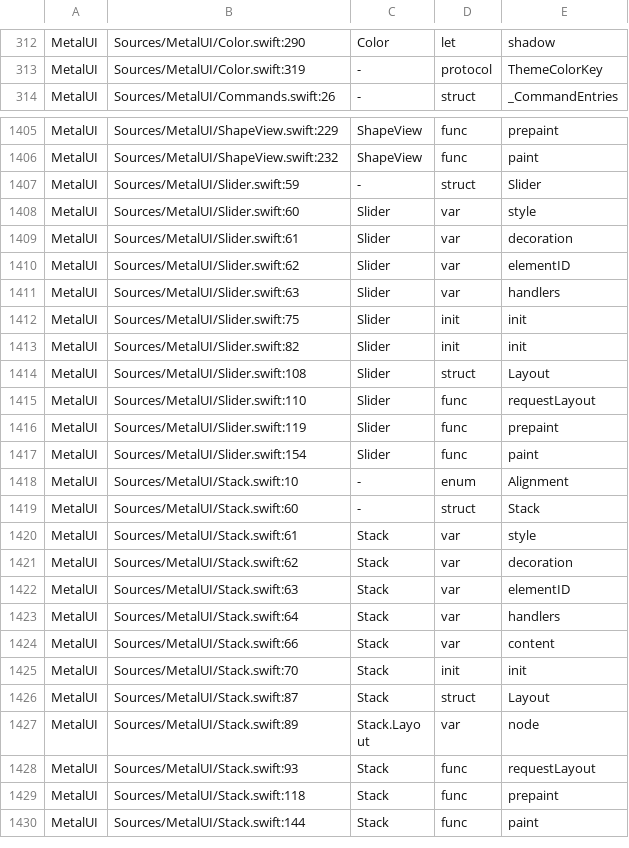
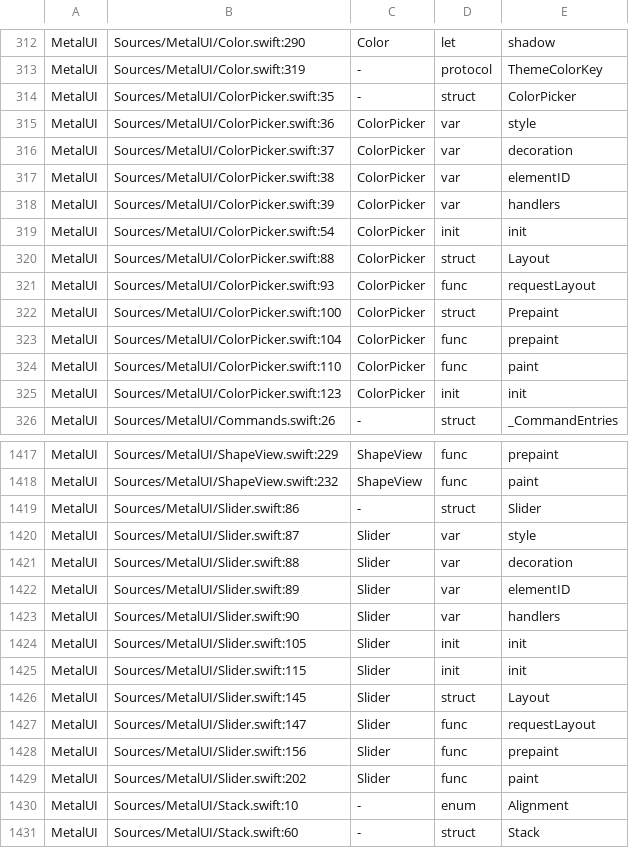
Before and after one commit to mburger89/MetalUI, a TSV file: docs/probes/closeout-public-api.tsv, drawn as a sheet; only a part is shown, gaps mark what is left out; the shorter side is filled out with more unchanged rows; the diff covers the shown part only.

```diff
--- a/docs/probes/closeout-public-api.tsv
+++ b/docs/probes/closeout-public-api.tsv
@@ -313,2 +313,14 @@ MetalUI	Sources/MetalUI/Color.swift:290	Color	let	shadow
 MetalUI	Sources/MetalUI/Color.swift:319	-	protocol	ThemeColorKey
+MetalUI	Sources/MetalUI/ColorPicker.swift:35	-	struct	ColorPicker
+MetalUI	Sources/MetalUI/ColorPicker.swift:36	ColorPicker	var	style
+MetalUI	Sources/MetalUI/ColorPicker.swift:37	ColorPicker	var	decoration
+MetalUI	Sources/MetalUI/ColorPicker.swift:38	ColorPicker	var	elementID
+MetalUI	Sources/MetalUI/ColorPicker.swift:39	ColorPicker	var	handlers
+MetalUI	Sources/MetalUI/ColorPicker.swift:54	ColorPicker	init	init
+MetalUI	Sources/MetalUI/ColorPicker.swift:88	ColorPicker	struct	Layout
+MetalUI	Sources/MetalUI/ColorPicker.swift:93	ColorPicker	func	requestLayout
+MetalUI	Sources/MetalUI/ColorPicker.swift:100	ColorPicker	struct	Prepaint
+MetalUI	Sources/MetalUI/ColorPicker.swift:104	ColorPicker	func	prepaint
+MetalUI	Sources/MetalUI/ColorPicker.swift:110	ColorPicker	func	paint
+MetalUI	Sources/MetalUI/ColorPicker.swift:123	ColorPicker	init	init
 MetalUI	Sources/MetalUI/Commands.swift:26	-	struct	_CommandEntries
@@ -1406,13 +1418,13 @@ MetalUI	Sources/MetalUI/ShapeView.swift:229	ShapeView	func	prepaint
 MetalUI	Sources/MetalUI/ShapeView.swift:232	ShapeView	func	paint
-MetalUI	Sources/MetalUI/Slider.swift:59	-	struct	Slider
-MetalUI	Sources/MetalUI/Slider.swift:60	Slider	var	style
-MetalUI	Sources/MetalUI/Slider.swift:61	Slider	var	decoration
-MetalUI	Sources/MetalUI/Slider.swift:62	Slider	var	elementID
-MetalUI	Sources/MetalUI/Slider.swift:63	Slider	var	handlers
-MetalUI	Sources/MetalUI/Slider.swift:75	Slider	init	init
-MetalUI	Sources/MetalUI/Slider.swift:82	Slider	init	init
-MetalUI	Sources/MetalUI/Slider.swift:108	Slider	struct	Layout
-MetalUI	Sources/MetalUI/Slider.swift:110	Slider	func	requestLayout
-MetalUI	Sources/MetalUI/Slider.swift:119	Slider	func	prepaint
-MetalUI	Sources/MetalUI/Slider.swift:154	Slider	func	paint
+MetalUI	Sources/MetalUI/Slider.swift:86	-	struct	Slider
+MetalUI	Sources/MetalUI/Slider.swift:87	Slider	var	style
+MetalUI	Sources/MetalUI/Slider.swift:88	Slider	var	decoration
+MetalUI	Sources/MetalUI/Slider.swift:89	Slider	var	elementID
+MetalUI	Sources/MetalUI/Slider.swift:90	Slider	var	handlers
+MetalUI	Sources/MetalUI/Slider.swift:105	Slider	init	init
+MetalUI	Sources/MetalUI/Slider.swift:115	Slider	init	init
+MetalUI	Sources/MetalUI/Slider.swift:145	Slider	struct	Layout
+MetalUI	Sources/MetalUI/Slider.swift:147	Slider	func	requestLayout
+MetalUI	Sources/MetalUI/Slider.swift:156	Slider	func	prepaint
+MetalUI	Sources/MetalUI/Slider.swift:202	Slider	func	paint
 MetalUI	Sources/MetalUI/Stack.swift:10	-	enum	Alignment
```
Also changed, not shown: 46 edited cells elsewhere in this file, docs/probes/closeout-inventory-map.tsv, 16 other files.
